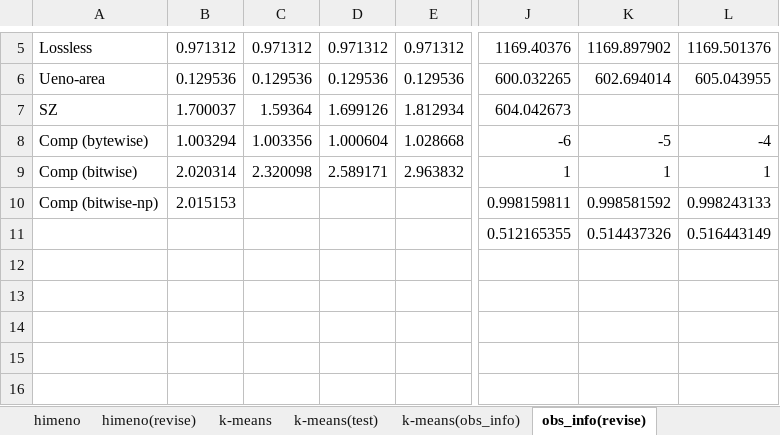
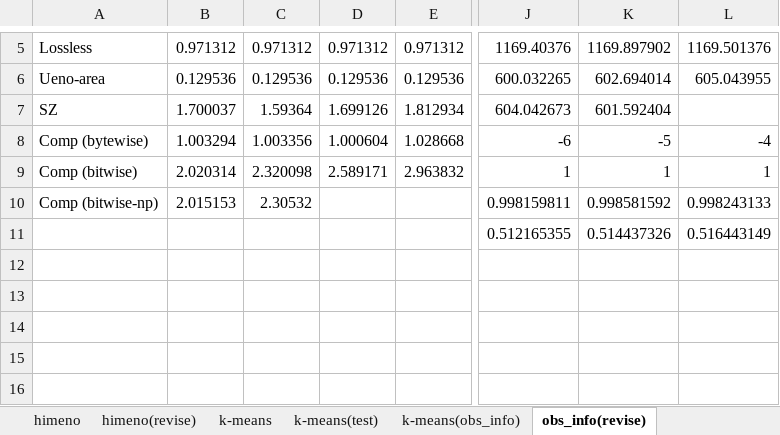
Before and after one commit to smallcat9603/data-compression, an Excel workbook: impl/data-compression.xlsx, sheet obs_info(revise), drawn as a sheet; only a part is shown, gaps mark what is left out; values as stored, in another font and other column widths than the file's, no borders; charts and pictures not drawn; the diff names each change by its address in the sheet, - before the commit and + after, or states it on an @@ line.

```diff
--- a/impl/data-compression.xlsx (sheet obs_info(revise))
+++ b/impl/data-compression.xlsx (sheet obs_info(revise))
-K7: (empty)
+K7: 601.592404
-C10: (empty)
+C10: 2.30532
```
Also changed, not shown: 1 other file.
